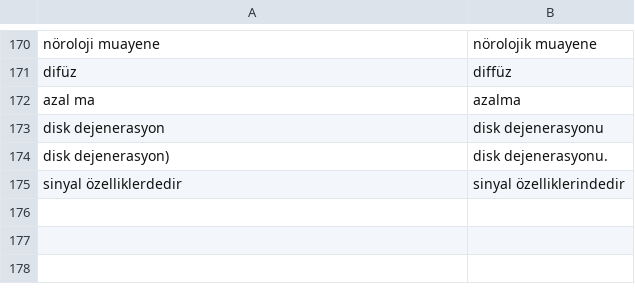
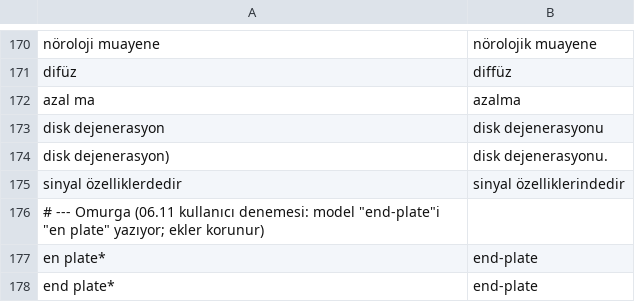
Before and after one commit to AbdullahDagci/tibbi-dikte, a TSV file: app/medical/corrections_tr.tsv, drawn as a sheet; only a part is shown, gaps mark what is left out.

```diff
--- a/app/medical/corrections_tr.tsv
+++ b/app/medical/corrections_tr.tsv
@@ -175 +175,4 @@ disk dejenerasyon)	disk dejenerasyonu.
 sinyal özelliklerdedir	sinyal özelliklerindedir
+# --- Omurga (06.11 kullanıcı denemesi: model "end-plate"i "en plate" yazıyor; ekler korunur)
+en plate*	end-plate
+end plate*	end-plate
```
Also changed, not shown: 28 other files.
